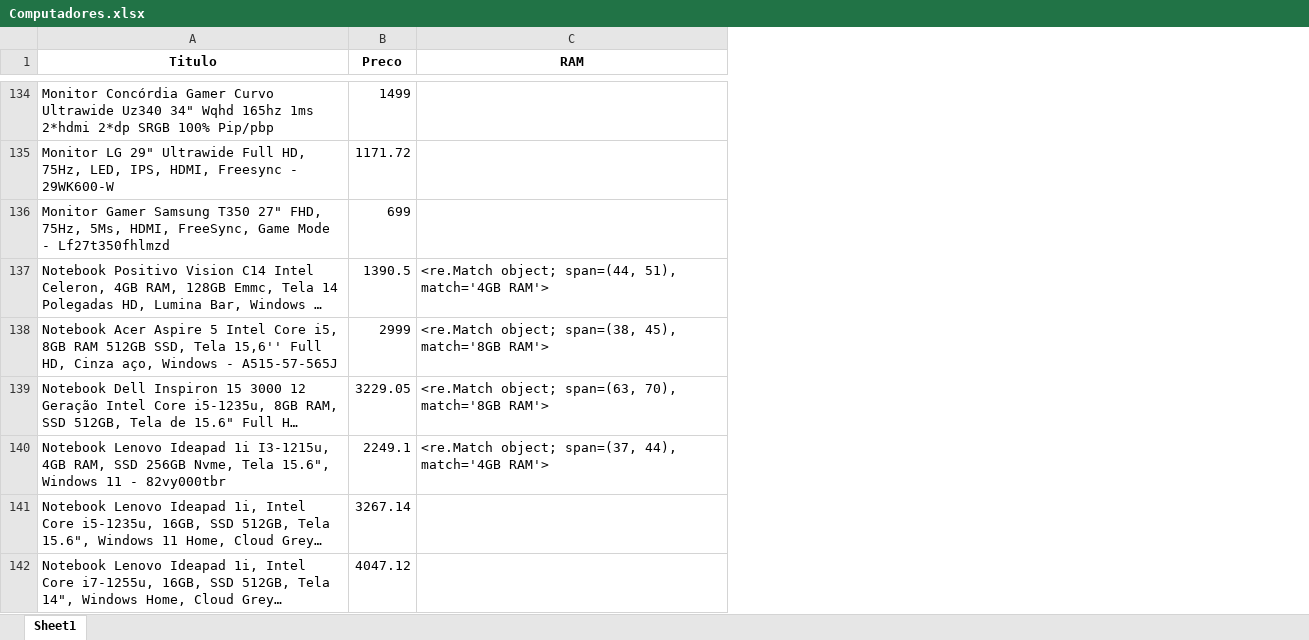
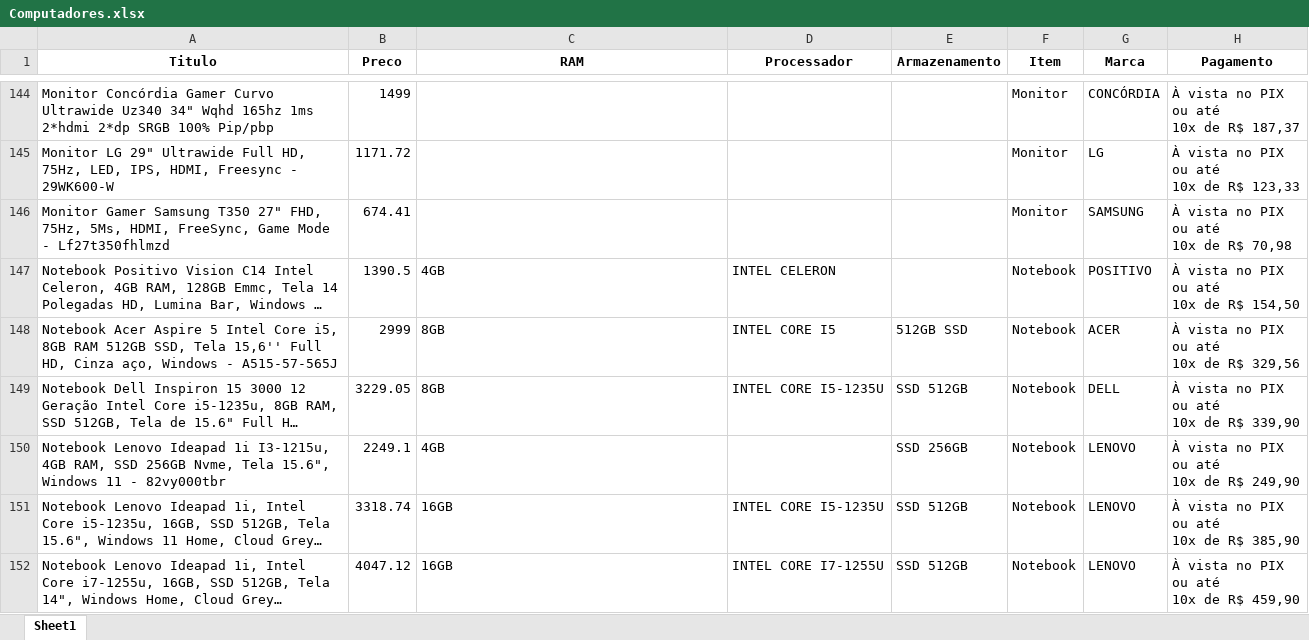
Before and after one commit to Guilherme-Trazzi-Costa/Ciencia-de-Dados, an Excel workbook: WebScraping/Site Dinâmico/Computadores.xlsx, sheet Sheet1, drawn as a sheet; only a part is shown, gaps mark what is left out; long unchanged cells end in …; values as stored, in another font and other column widths than the file's, no borders; addresses are those after the commit; ↵ is a line break in a cell; the diff covers the shown part only; the diff names each change by its address in the sheet, - before the commit and + after, or states it on an @@ line.

```diff
--- a/WebScraping/Site Dinâmico/Computadores.xlsx (sheet Sheet1)
+++ b/WebScraping/Site Dinâmico/Computadores.xlsx (sheet Sheet1)
+column D (Processador), rows 147-152: INTEL CELERON | INTEL CORE I5 | INTEL CORE I5-1235U |  | INTEL CORE I5-1235U | INTEL CORE I7-1255U
+column E (Armazenamento), rows 148-152: 512GB SSD | SSD 512GB | SSD 256GB | SSD 512GB | SSD 512GB
+column F (Item), rows 144-152: Monitor | Monitor | Monitor | Notebook | Notebook | Notebook | Notebook | Notebook | Notebook
+column G (Marca), rows 144-152: CONCÓRDIA | LG | SAMSUNG | POSITIVO | ACER | DELL | LENOVO | LENOVO | LENOVO
+column H (Pagamento), rows 144-152: À vista no PIX ↵ ou até ↵ 10x de R$ 187,37 | À vista no PIX ↵ ou até ↵ 10x de R$ 123,33 | À vista no PIX ↵ ou até ↵ 10x de R$ 70,98 | À vista no PIX ↵ ou até ↵ 10x de R$ 154,50 | À vista no PIX ↵ ou até ↵ 10x de R$ 329,56 | À vista no PIX ↵ ou até ↵ 10x de R$ 339,90 | À vista no PIX ↵ ou até ↵ 10x de R$ 249,90 | À vista no PIX ↵ ou até ↵ 10x de R$ 385,90 | À vista no PIX ↵ ou até ↵ 10x de R$ 459,90
-B146 (Preco): 699
+B146 (Preco): 674.41
-C147 (RAM): <re.Match object; span=(44, 51), match='4GB RAM'>
+C147 (RAM): 4GB
-C148 (RAM): <re.Match object; span=(38, 45), match='8GB RAM'>
+C148 (RAM): 8GB
-C149 (RAM): <re.Match object; span=(63, 70), match='8GB RAM'>
+C149 (RAM): 8GB
-C150 (RAM): <re.Match object; span=(37, 44), match='4GB RAM'>
+C150 (RAM): 4GB
-B151 (Preco): 3267.14
+B151 (Preco): 3318.74
-C151:C152 (RAM): (empty)
+C151:C152 (RAM): 16GB
```
Also changed, not shown: 14 added rows, 5 removed rows, 3 moved rows and 93 edited cells elsewhere in this sheet, 4 other files.
